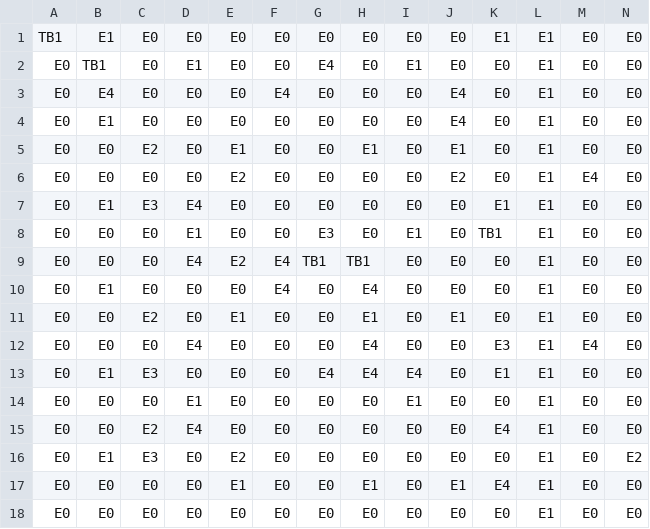
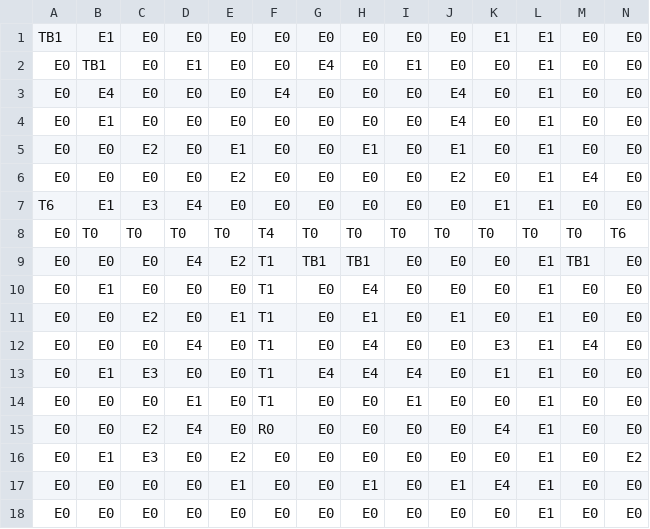
Before and after one commit to NeoG3M/GridForge, a CSV file: level/level_0/map.csv, drawn as a sheet; only a part is shown; the diff names each change by its address in the sheet, - before the commit and + after, or states it on an @@ line.

```diff
--- a/level/level_0/map.csv
+++ b/level/level_0/map.csv
-A7: E0
+A7: T6
-B8: E0
+B8: T0
-C8: E0
+C8: T0
-D8: E1
+D8: T0
-E8: E0
+E8: T0
-F8: E0
+F8: T4
-G8: E3
+G8: T0
-H8: E0
+H8: T0
-I8: E1
+I8: T0
-J8: E0
+J8: T0
-K8: TB1
+K8: T0
-L8: E1
+L8: T0
-M8: E0
+M8: T0
-N8: E0
+N8: T6
-F9:F10: E4
+F9:F10: T1
-M9: E0
+M9: TB1
-F11:F14: E0
+F11:F14: T1
-F15: E0
+F15: R0
```
Also changed, not shown: 18 other files.
